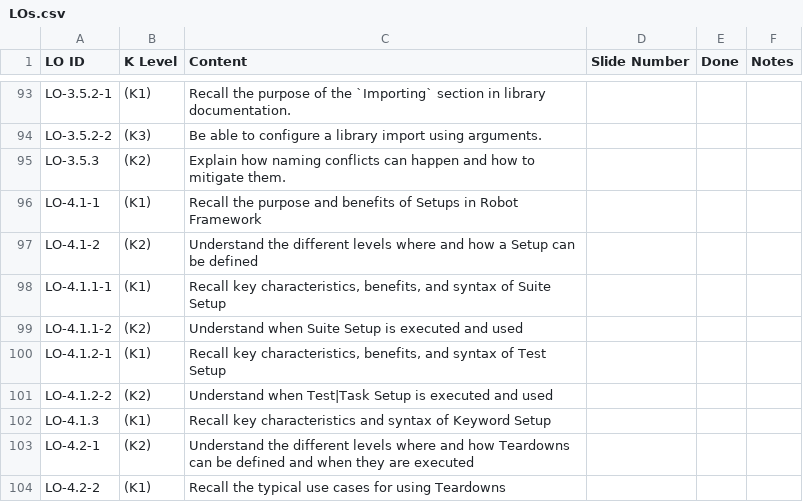
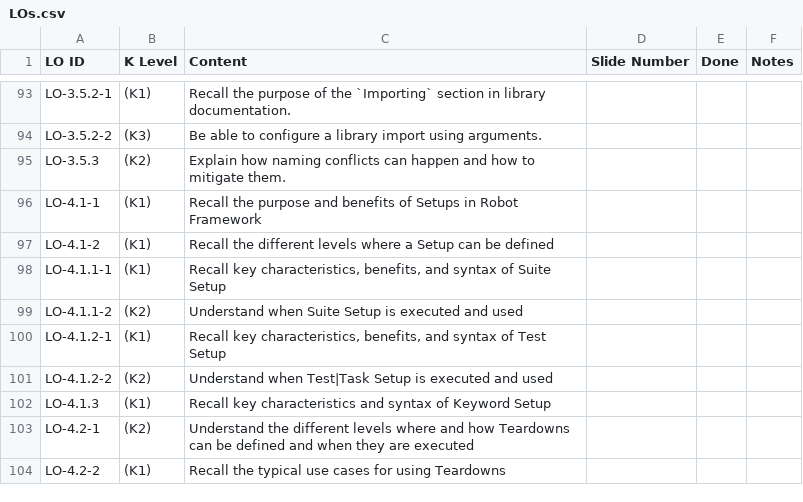
Before and after one commit to robotframework/robotframework-RFCP-syllabus, a CSV file: LOs.csv, drawn as a sheet; only a part is shown, gaps mark what is left out.

```diff
--- a/LOs.csv
+++ b/LOs.csv
@@ -96,3 +96,3 @@ LO-3.5.3,(K2),Explain how naming conflicts can happen and how to mitigate them.,
 LO-4.1-1,(K1),Recall the purpose and benefits of Setups in Robot Framework,,,
-LO-4.1-2,(K2),Understand the different levels where and how a Setup can be defined,,,
+LO-4.1-2,(K1),Recall the different levels where a Setup can be defined,,,
 LO-4.1.1-1,(K1),"Recall key characteristics, benefits, and syntax of Suite Setup",,,
```
Also changed, not shown: 4 other files.
